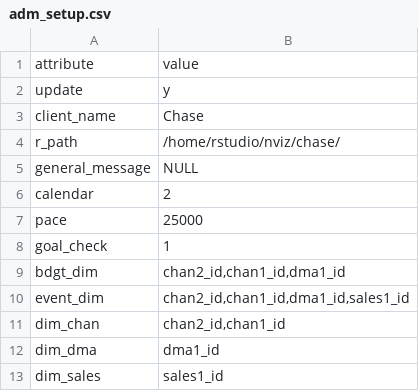
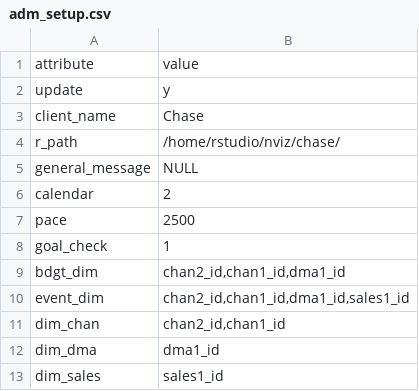
Before and after one commit to truesightconsulting/chase, a CSV file: admin/opt/admin/adm_setup.csv, drawn as a sheet.

```diff
--- a/admin/opt/admin/adm_setup.csv
+++ b/admin/opt/admin/adm_setup.csv
@@ -6,3 +6,3 @@ general_message,NULL
 calendar,2
-pace,25000
+pace,2500
 goal_check,1
```
Also changed, not shown: admin/opt/admin/adm_curve.csv, 2 other files.
